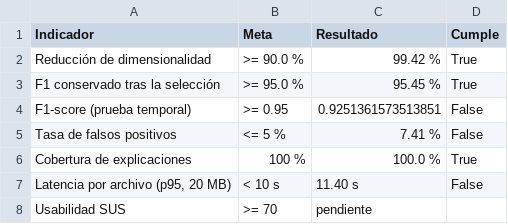
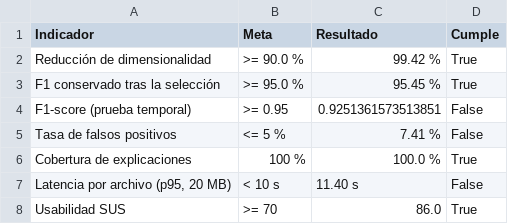
Before and after one commit to jhgar059/repo_proyecto, a CSV file: cuadro_cumplimiento_metas.csv, drawn as a sheet.

```diff
--- a/cuadro_cumplimiento_metas.csv
+++ b/cuadro_cumplimiento_metas.csv
@@ -7,2 +7,2 @@ Cobertura de explicaciones,100 %,100.0 %,True
 "Latencia por archivo (p95, 20 MB)",< 10 s,11.40 s,False
-Usabilidad SUS,>= 70,pendiente,
+Usabilidad SUS,>= 70,86.0,True
```
Also changed, not shown: evidencias/00_indice_evidencias.csv, 17 other files.
